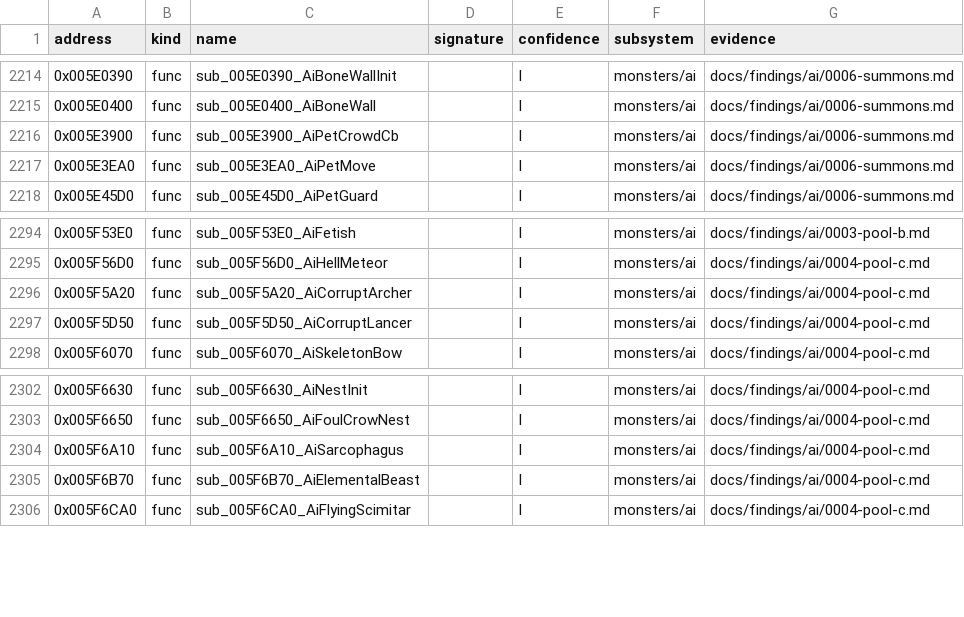
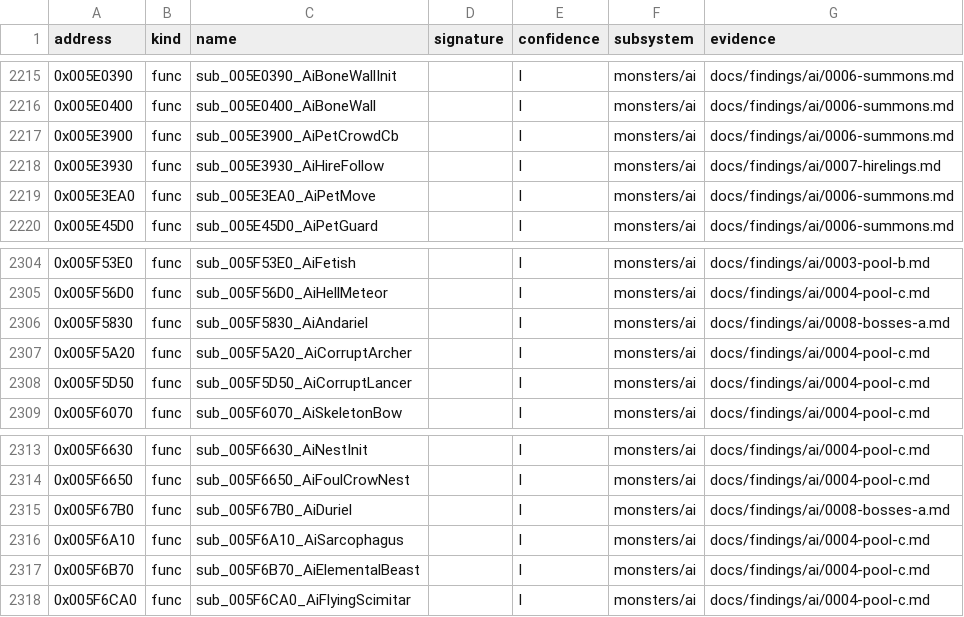
Before and after one commit to IgorKonovalov/diablo-2-recompilation, a CSV file: re/symbols.csv, drawn as a sheet; only a part is shown, gaps mark what is left out; the diff covers the shown part only.

Commit message:
docs(findings): plan 0052 P1.2 batches 6 (hirelings) and 7 (bosses-A), ai/0007 and ai/0008
Row 61 Hireable, state rows 4-6, the fight and follow steps and MERCAI_PickSkill;
rows 34, 44, 50, 53, 55, 59, 90, 144, 146 with Mephisto's pick. Kept run
run:2026-10-30-ai-cat-emu-6 (18 families, 4 320 cases, 0 mismatches). 22 symbol
rows (all I); review request and an archivist entry filed; ledger row.

```diff
--- a/re/symbols.csv
+++ b/re/symbols.csv
@@ -2216,2 +2217,3 @@ address,kind,name,signature,confidence,subsystem,evidence
 0x005E3900,func,sub_005E3900_AiPetCrowdCb,,I,monsters/ai,docs/findings/ai/0006-summons.md
+0x005E3930,func,sub_005E3930_AiHireFollow,,I,monsters/ai,docs/findings/ai/0007-hirelings.md
 0x005E3EA0,func,sub_005E3EA0_AiPetMove,,I,monsters/ai,docs/findings/ai/0006-summons.md
@@ -2295,2 +2305,3 @@ address,kind,name,signature,confidence,subsystem,evidence
 0x005F56D0,func,sub_005F56D0_AiHellMeteor,,I,monsters/ai,docs/findings/ai/0004-pool-c.md
+0x005F5830,func,sub_005F5830_AiAndariel,,I,monsters/ai,docs/findings/ai/0008-bosses-a.md
 0x005F5A20,func,sub_005F5A20_AiCorruptArcher,,I,monsters/ai,docs/findings/ai/0004-pool-c.md
@@ -2303,2 +2314,3 @@ address,kind,name,signature,confidence,subsystem,evidence
 0x005F6650,func,sub_005F6650_AiFoulCrowNest,,I,monsters/ai,docs/findings/ai/0004-pool-c.md
+0x005F67B0,func,sub_005F67B0_AiDuriel,,I,monsters/ai,docs/findings/ai/0008-bosses-a.md
 0x005F6A10,func,sub_005F6A10_AiSarcophagus,,I,monsters/ai,docs/findings/ai/0004-pool-c.md
```
Also changed, not shown: 19 added rows elsewhere in this file, 7 other files.
